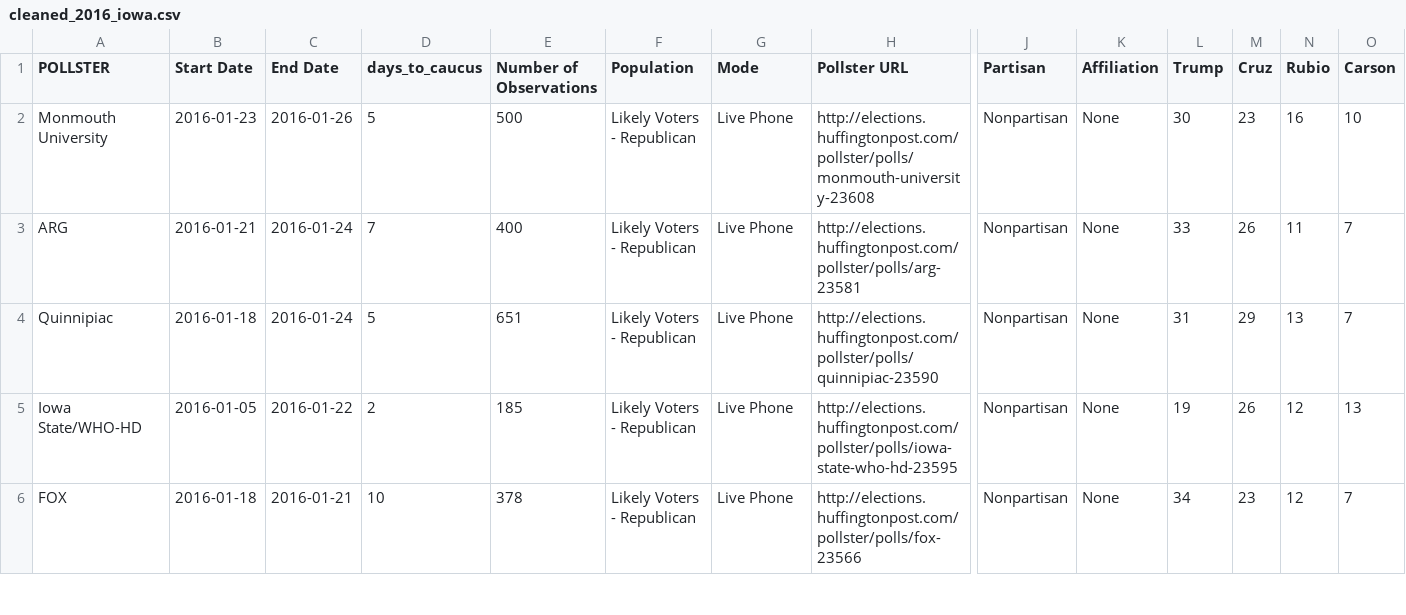
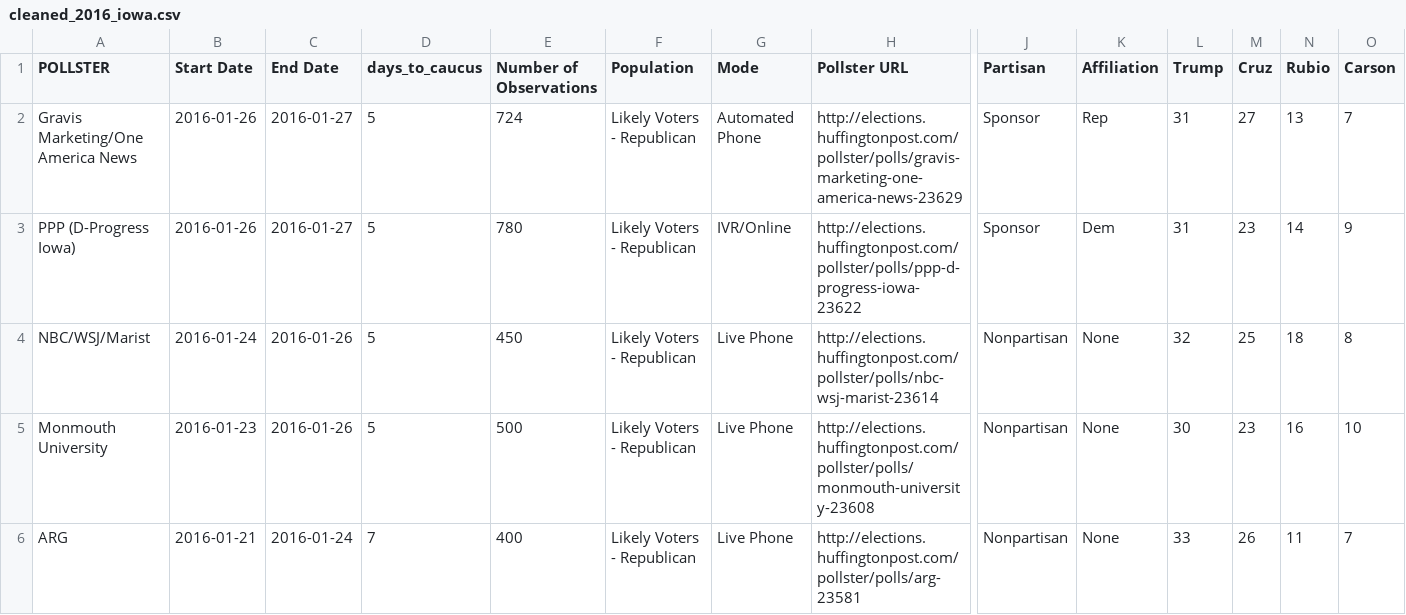
Before and after one commit to jeffbarrera/iowa-caucus, a CSV file: pollster/data/cleaned_2016_iowa.csv, drawn as a sheet; only a part is shown, gaps mark what is left out; the shorter side is filled out with more unchanged rows; rows hold the shown columns only; the diff names each change by its address in the sheet, - before the commit and + after, or states it on an @@ line.

```diff
--- a/pollster/data/cleaned_2016_iowa.csv
+++ b/pollster/data/cleaned_2016_iowa.csv
+row 2: Gravis Marketing/One America News | 2016-01-26 | 2016-01-27 | 5 | 724 | Likely Voters - Republican | Automated Phone | http://elections.huffingtonpost.com/pollster/polls/gravis-marketing-one-america-news-23629 | Sponsor | Rep | 31 | 27 | 13 | 7
+row 3: PPP (D-Progress Iowa) | 2016-01-26 | 2016-01-27 | 5 | 780 | Likely Voters - Republican | IVR/Online | http://elections.huffingtonpost.com/pollster/polls/ppp-d-progress-iowa-23622 | Sponsor | Dem | 31 | 23 | 14 | 9
+row 4: NBC/WSJ/Marist | 2016-01-24 | 2016-01-26 | 5 | 450 | Likely Voters - Republican | Live Phone | http://elections.huffingtonpost.com/pollster/polls/nbc-wsj-marist-23614 | Nonpartisan | None | 32 | 25 | 18 | 8
```
Also changed, not shown: pollster/data/2016-iowa-presidential-republican-caucus.csv, pollster/data/2016-national-gop-primary.csv, 1 other file.
